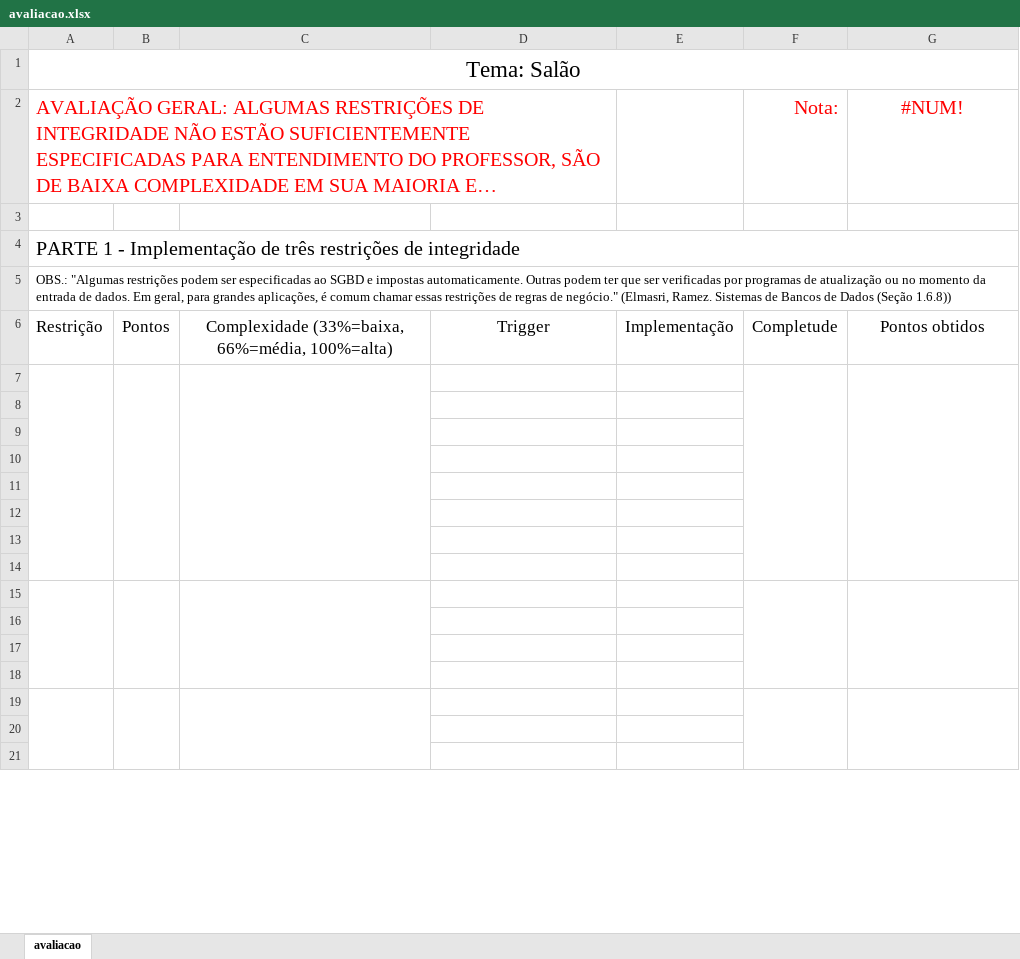
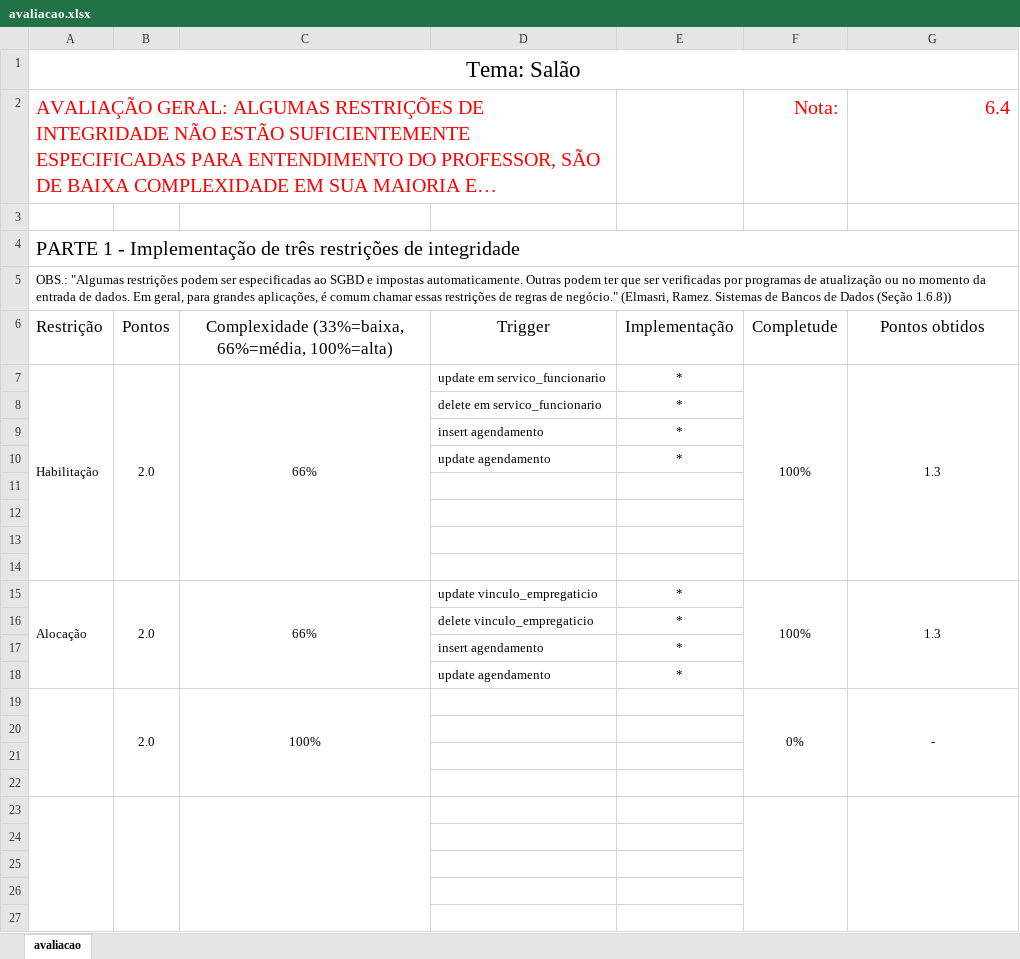
Before and after one commit to lucasuff/lleme, an Excel workbook: TCC00335/src/main/sql/trabalhos/s20181/Gabriel Bortoli e Roberta Sá/avaliacao.xlsx, sheet avaliacao, drawn as a sheet; only a part is shown; long unchanged cells end in …; values as stored, in another font and other column widths than the file's, no borders; removed rows and columns are numbered as before the commit, all else as after; the diff covers the shown part only; the diff names each change by its address in the sheet, - before the commit and + after, or states it on an @@ line.

```diff
--- a/TCC00335/src/main/sql/trabalhos/s20181/Gabriel Bortoli e Roberta Sá/avaliacao.xlsx (sheet avaliacao)
+++ b/TCC00335/src/main/sql/trabalhos/s20181/Gabriel Bortoli e Roberta Sá/avaliacao.xlsx (sheet avaliacao)
-G2: #NUM!
+G2: 6.4
-G2 alignment: center
+G2 alignment: right
+row 7: Habilitação | 2.0 | 66% | update em servico_funcionario | * | 100% | 1.3
+row 8:  |  |  | delete em servico_funcionario | *
+row 9:  |  |  | insert agendamento | *
+row 10:  |  |  | update agendamento | *
+row 11: (empty)
+row 12: (empty)
+row 13: (empty)
+row 14: (empty)
+row 15: Alocação | 2.0 | 66% | update vinculo_empregaticio | * | 100% | 1.3
+row 16:  |  |  | delete vinculo_empregaticio | *
+row 17:  |  |  | insert agendamento | *
+row 18:  |  |  | update agendamento | *
+row 19:  | 2.0 | 100% |  |  | 0% | -
-A7:A14 merged
-B7:B14 merged
-C7:C14 merged
-F7:F14 merged
-G7:G14 merged
+A23:A27 merged
+B23:B27 merged
+C23:C27 merged
+F23:F27 merged
+G23:G27 merged
-row 15: (empty)
-row 16: (empty)
-row 17: (empty)
-row 18: (empty)
-row 19: (empty)
-row 20: (empty)
-row 21: (empty)
```
Also changed, not shown: 6 removed rows and 12 edited cells elsewhere in this sheet, 1 other file.
